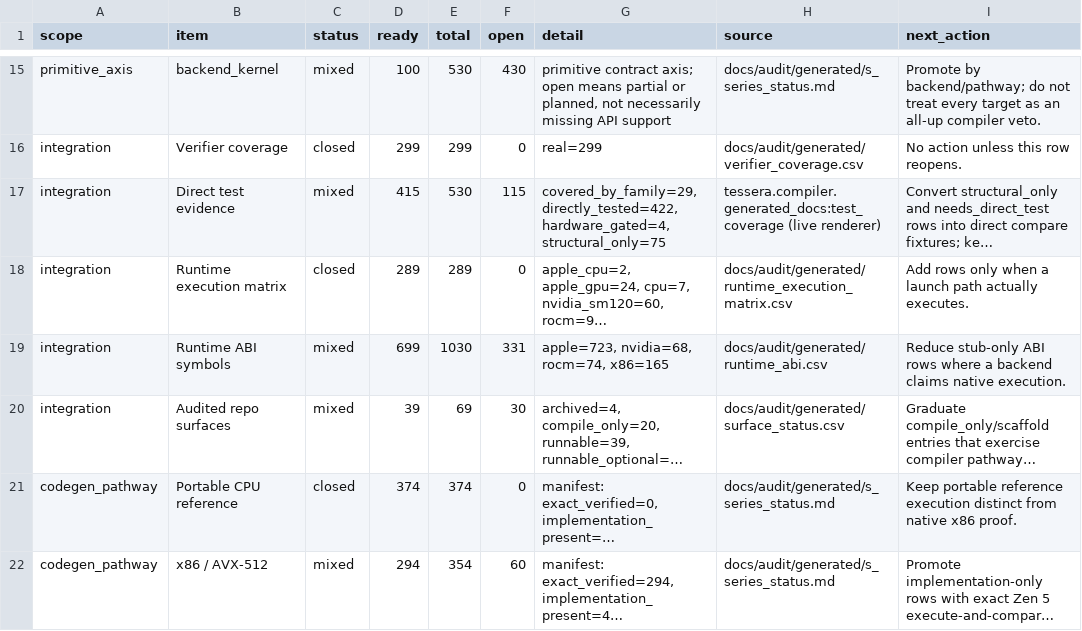
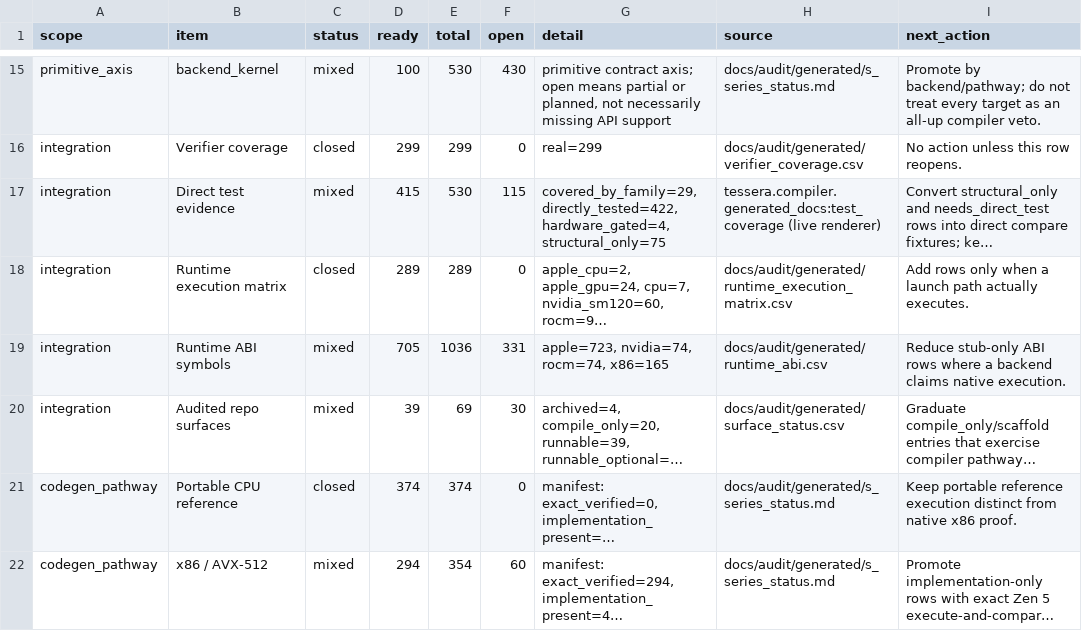
Before and after one commit to gstoner/tessera, a CSV file: docs/audit/generated/compiler_progress.csv, drawn as a sheet; only a part is shown, gaps mark what is left out; long unchanged cells end in …; the diff names each change by its address in the sheet, - before the commit and + after, or states it on an @@ line.

```diff
--- a/docs/audit/generated/compiler_progress.csv
+++ b/docs/audit/generated/compiler_progress.csv
-D19 (ready): 699
+D19 (ready): 705
-E19 (total): 1030
+E19 (total): 1036
-G19 (detail): apple=723, nvidia=68, rocm=74, x86=165
+G19 (detail): apple=723, nvidia=74, rocm=74, x86=165
```
Also changed, not shown: docs/audit/generated/runtime_abi.csv, 58 other files.
